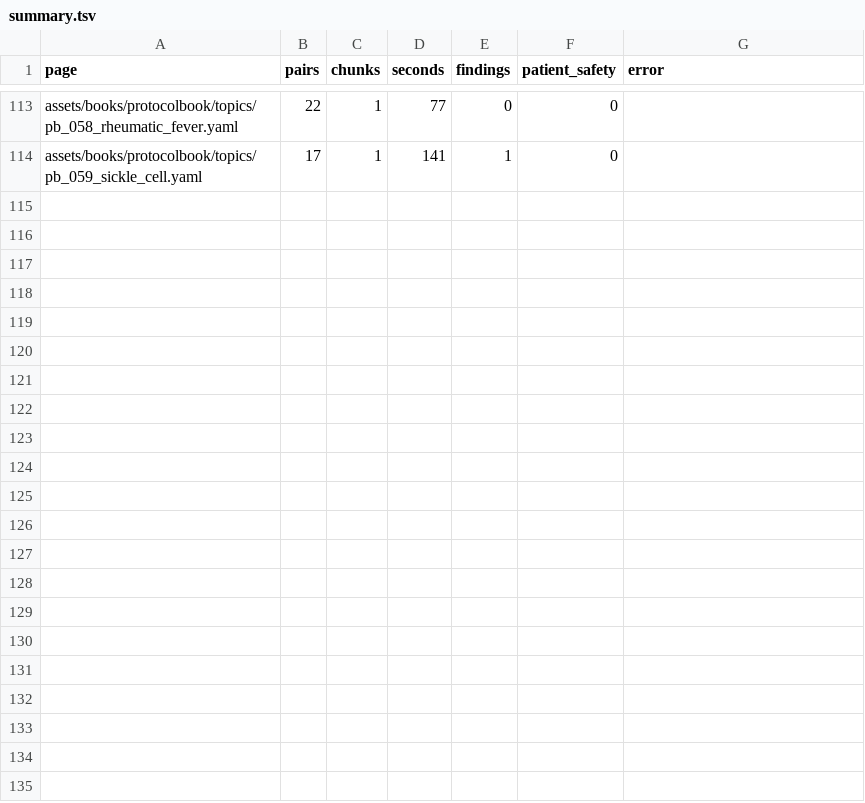
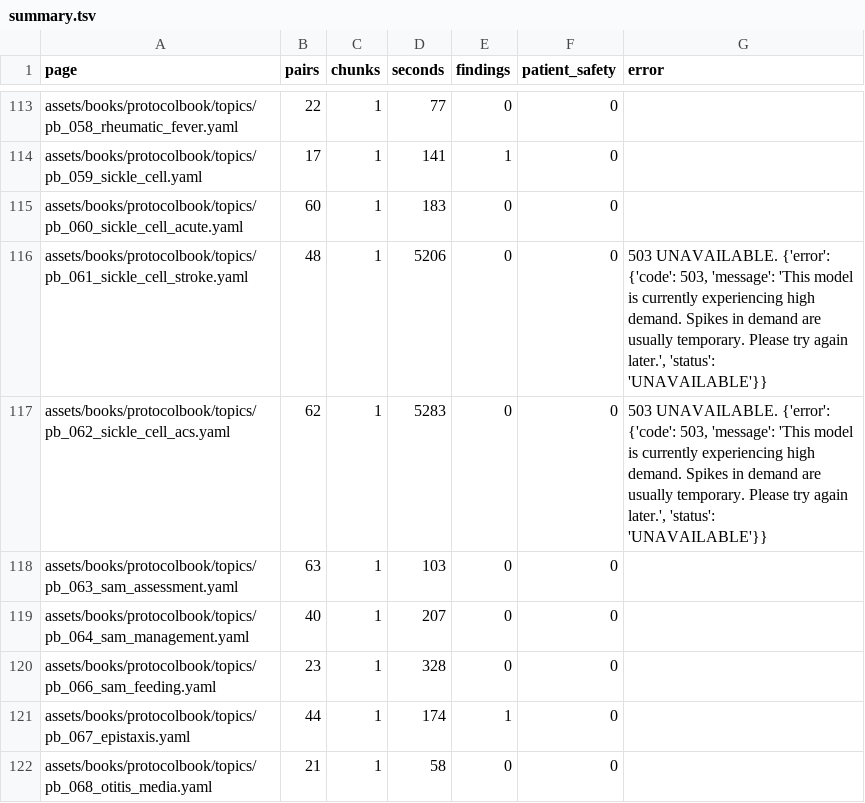
Before and after one commit to fhir-fli/orbweaver, a TSV file: tool/l10n/second_read/summary.tsv, drawn as a sheet; only a part is shown, gaps mark what is left out; the diff names each change by its address in the sheet, - before the commit and + after, or states it on an @@ line.

```diff
--- a/tool/l10n/second_read/summary.tsv
+++ b/tool/l10n/second_read/summary.tsv
+row 115: assets/books/protocolbook/topics/pb_060_sickle_cell_acute.yaml | 60 | 1 | 183 | 0 | 0
+row 116: assets/books/protocolbook/topics/pb_061_sickle_cell_stroke.yaml | 48 | 1 | 5206 | 0 | 0 | 503 UNAVAILABLE. {'error': {'code': 503, 'message': 'This model is currently experiencing high demand. Spikes in demand are usually temporary. Please try again later.', 'status': 'UNAVAILABLE'}}
+row 117: assets/books/protocolbook/topics/pb_062_sickle_cell_acs.yaml | 62 | 1 | 5283 | 0 | 0 | 503 UNAVAILABLE. {'error': {'code': 503, 'message': 'This model is currently experiencing high demand. Spikes in demand are usually temporary. Please try again later.', 'status': 'UNAVAILABLE'}}
+row 118: assets/books/protocolbook/topics/pb_063_sam_assessment.yaml | 63 | 1 | 103 | 0 | 0
+row 119: assets/books/protocolbook/topics/pb_064_sam_management.yaml | 40 | 1 | 207 | 0 | 0
+row 120: assets/books/protocolbook/topics/pb_066_sam_feeding.yaml | 23 | 1 | 328 | 0 | 0
+row 121: assets/books/protocolbook/topics/pb_067_epistaxis.yaml | 44 | 1 | 174 | 1 | 0
+row 122: assets/books/protocolbook/topics/pb_068_otitis_media.yaml | 21 | 1 | 58 | 0 | 0
```
Also changed, not shown: tool/l10n/es_progress.tsv, 10 other files.
